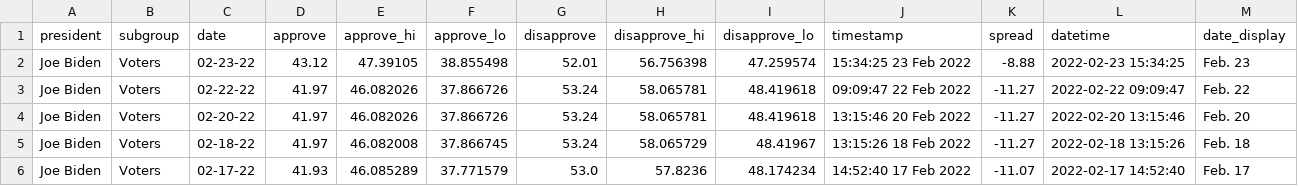
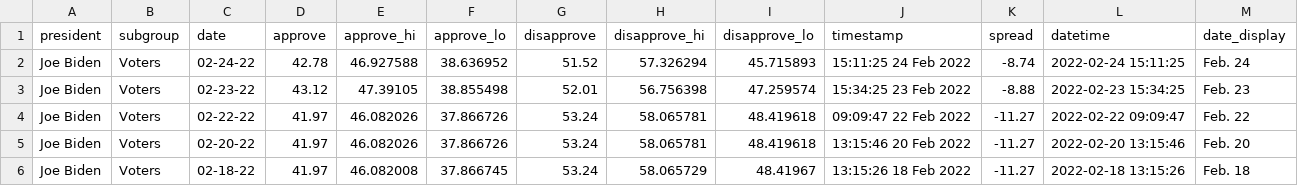
Before and after one commit to stiles/biden-polls, a CSV file: data/processed/biden_approval_trend_538_voters.csv, drawn as a sheet; only a part is shown; the shorter side is filled out with more unchanged rows.

```diff
--- a/data/processed/biden_approval_trend_538_voters.csv
+++ b/data/processed/biden_approval_trend_538_voters.csv
@@ -1,2 +1,3 @@
 president,subgroup,date,approve,approve_hi,approve_lo,disapprove,disapprove_hi,disapprove_lo,timestamp,spread,datetime,date_display
+Joe Biden,Voters,02-24-22,42.78,46.927588,38.636952,51.52,57.326294,45.715893,15:11:25 24 Feb 2022,-8.74,2022-02-24 15:11:25,Feb. 24
 Joe Biden,Voters,02-23-22,43.12,47.39105,38.855498,52.01,56.756398,47.259574,15:34:25 23 Feb 2022,-8.88,2022-02-23 15:34:25,Feb. 23
```
Also changed, not shown: data/processed/biden_approval_trend_538_adults.csv, data/processed/biden_approval_trend_538_all_polls.csv, 2 other files.
